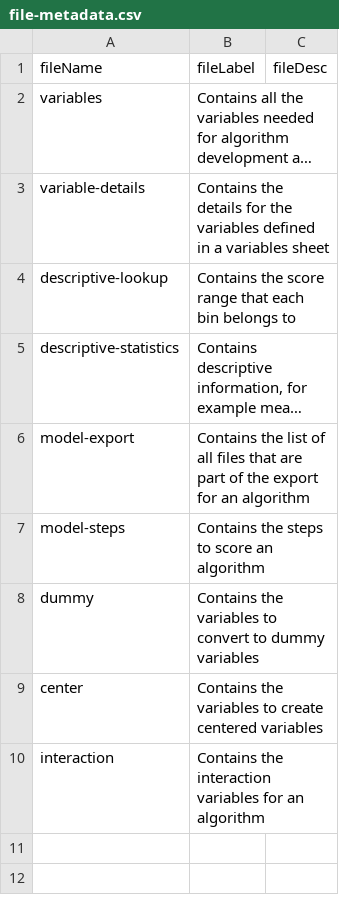
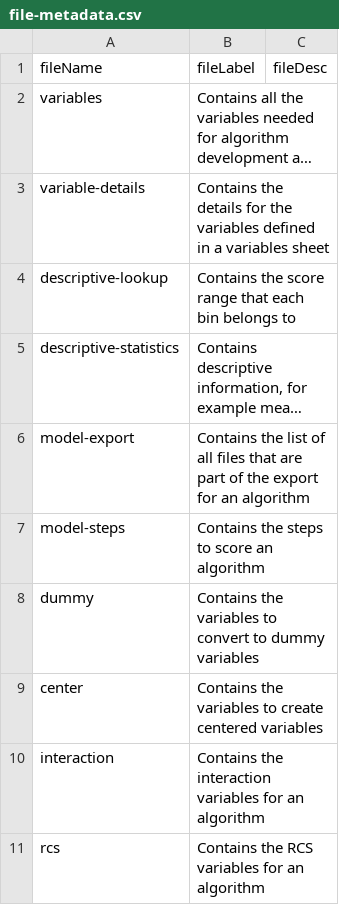
Before and after one commit to Big-Life-Lab/model-parameters, a CSV file: metadata/file-metadata.csv, drawn as a sheet; long unchanged cells end in ….

```diff
--- a/metadata/file-metadata.csv
+++ b/metadata/file-metadata.csv
@@ -10 +10,2 @@ center,Contains the variables to create centered variables,
 interaction,Contains the interaction variables for an algorithm,
+rcs,Contains the RCS variables for an algorithm,
```
Also changed, not shown: metadata/column-metadata.csv.
